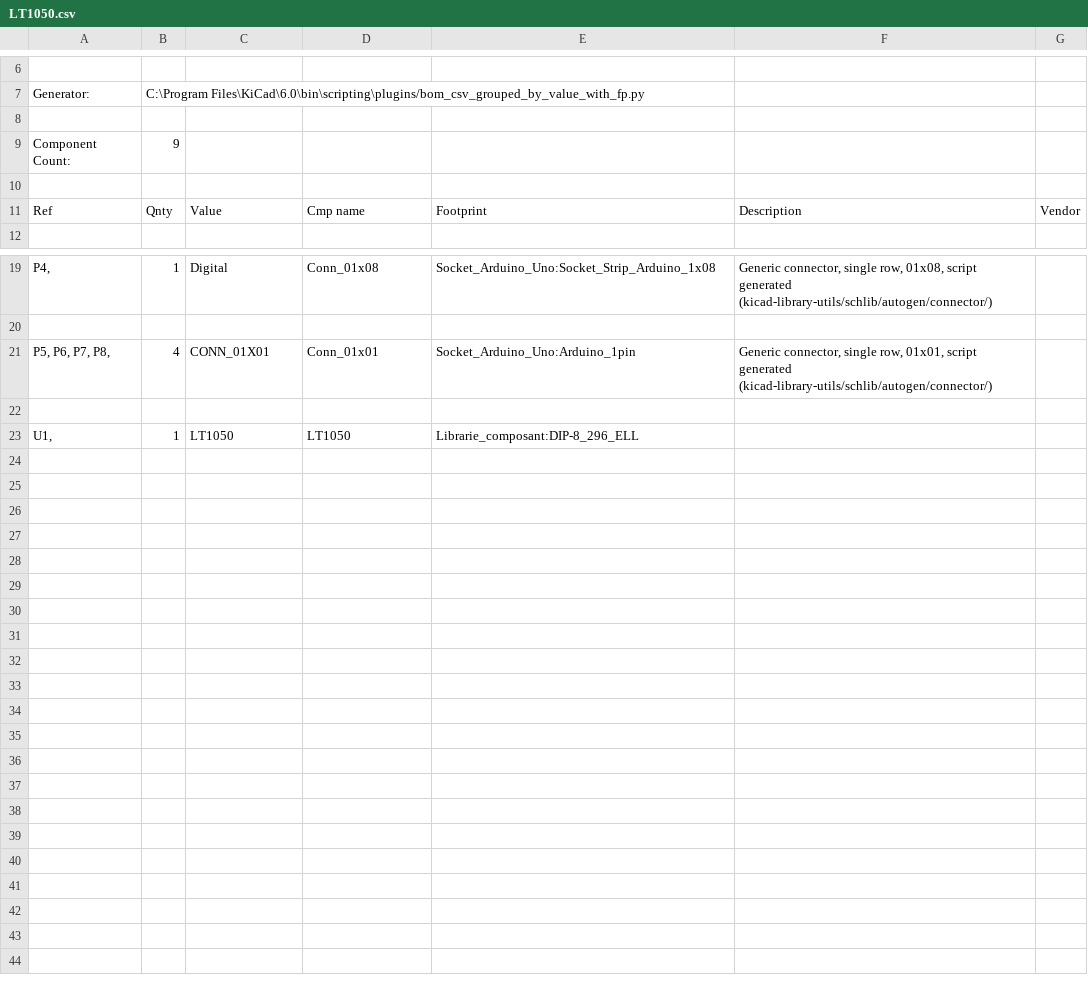
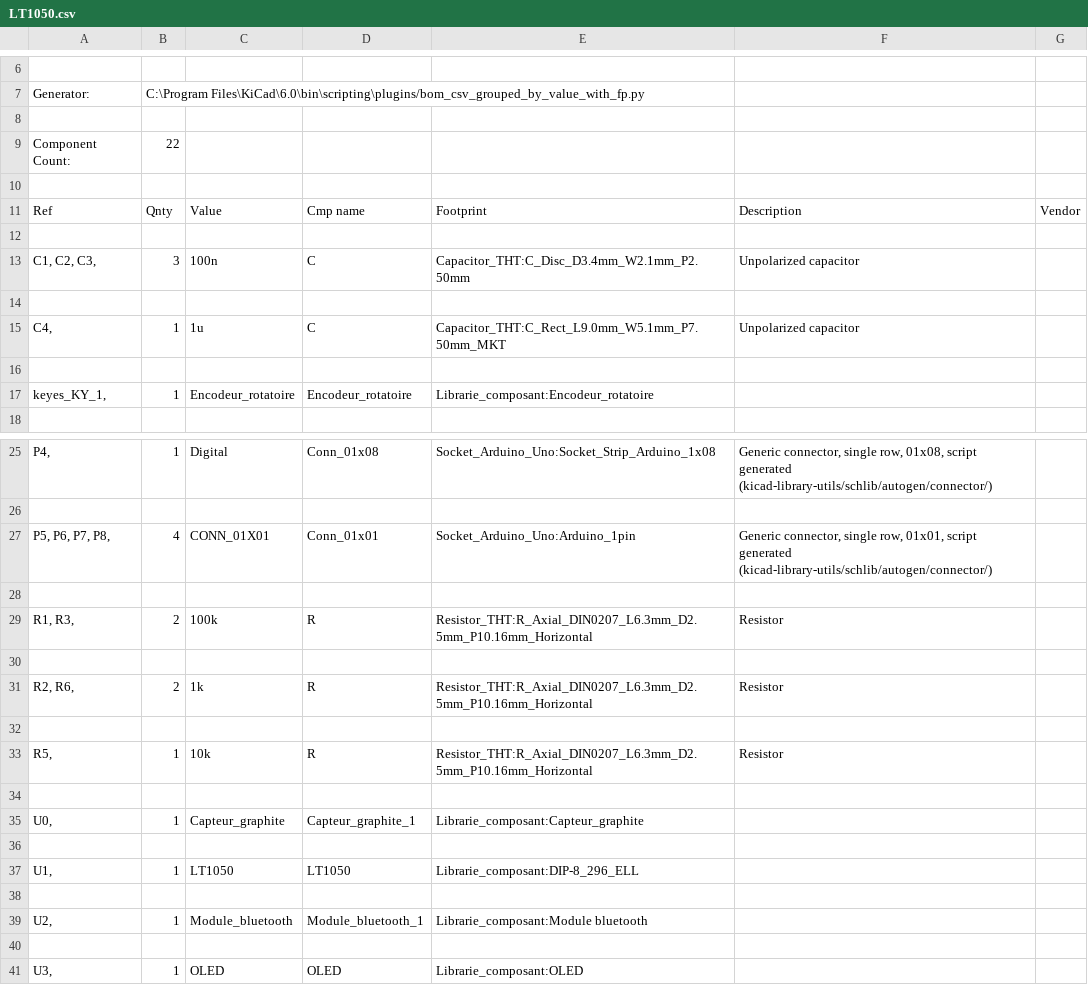
Before and after one commit to MOSH-Insa-Toulouse/2021-2022_Diane_Thomas_Project, a CSV file: Shiel_capteur/LT1050.csv, drawn as a sheet; only a part is shown, gaps mark what is left out; the diff covers the shown part only.

```diff
--- a/Shiel_capteur/LT1050.csv
+++ b/Shiel_capteur/LT1050.csv
@@ -8,5 +8,11 @@
 
-"Component Count:","9"
+"Component Count:","22"
 
 "Ref","Qnty","Value","Cmp name","Footprint","Description","Vendor"
+
+"C1, C2, C3, ","3","100n","C","Capacitor_THT:C_Disc_D3.4mm_W2.1mm_P2.50mm","Unpolarized capacitor",""
+
+"C4, ","1","1u","C","Capacitor_THT:C_Rect_L9.0mm_W5.1mm_P7.50mm_MKT","Unpolarized capacitor",""
+
+"keyes_KY_1, ","1","Encodeur_rotatoire","Encodeur_rotatoire","Librarie_composant:Encodeur_rotatoire","",""
 
@@ -22,2 +28,14 @@
 
+"R1, R3, ","2","100k","R","Resistor_THT:R_Axial_DIN0207_L6.3mm_D2.5mm_P10.16mm_Horizontal","Resistor",""
+
+"R2, R6, ","2","1k","R","Resistor_THT:R_Axial_DIN0207_L6.3mm_D2.5mm_P10.16mm_Horizontal","Resistor",""
+
+"R5, ","1","10k","R","Resistor_THT:R_Axial_DIN0207_L6.3mm_D2.5mm_P10.16mm_Horizontal","Resistor",""
+
+"U0, ","1","Capteur_graphite","Capteur_graphite_1","Librarie_composant:Capteur_graphite","",""
+
 "U1, ","1","LT1050","LT1050","Librarie_composant:DIP-8_296_ELL","",""
+
+"U2, ","1","Module_bluetooth","Module_bluetooth_1","Librarie_composant:Module bluetooth","",""
+
+"U3, ","1","OLED","OLED","Librarie_composant:OLED","",""
```
Also changed, not shown: 2 edited cells elsewhere in this file, 49 other files.
